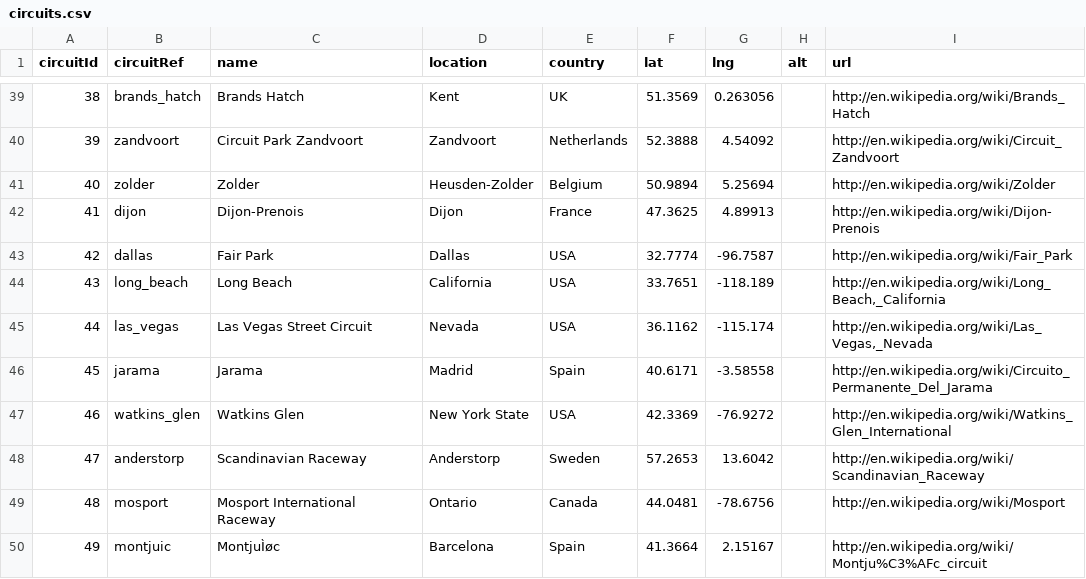
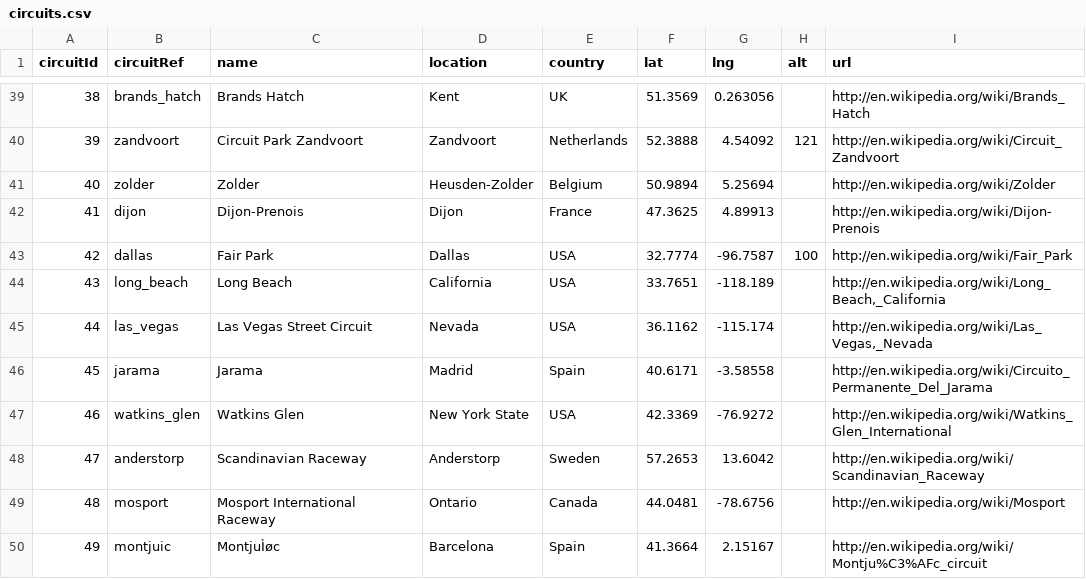
Before and after one commit to iriyasat/CSC499_Internship_2110316, a CSV file: Day-6/data/circuits.csv, drawn as a sheet; only a part is shown, gaps mark what is left out; the diff covers the shown part only.

```diff
--- a/Day-6/data/circuits.csv
+++ b/Day-6/data/circuits.csv
@@ -39,6 +39,6 @@ circuitId,circuitRef,name,location,country,lat,lng,alt,url
 38,brands_hatch,Brands Hatch,Kent,UK,51.3569,0.263056,,http://en.wikipedia.org/wiki/Brands_Hatch
-39,zandvoort,Circuit Park Zandvoort,Zandvoort,Netherlands,52.3888,4.54092,,http://en.wikipedia.org/wiki/Circuit_Zandvoort
+39,zandvoort,Circuit Park Zandvoort,Zandvoort,Netherlands,52.3888,4.54092,121,http://en.wikipedia.org/wiki/Circuit_Zandvoort
 40,zolder,Zolder,Heusden-Zolder,Belgium,50.9894,5.25694,,http://en.wikipedia.org/wiki/Zolder
 41,dijon,Dijon-Prenois,Dijon,France,47.3625,4.89913,,http://en.wikipedia.org/wiki/Dijon-Prenois
-42,dallas,Fair Park,Dallas,USA,32.7774,-96.7587,,http://en.wikipedia.org/wiki/Fair_Park
+42,dallas,Fair Park,Dallas,USA,32.7774,-96.7587,100,http://en.wikipedia.org/wiki/Fair_Park
 43,long_beach,Long Beach,California,USA,33.7651,-118.189,,"http://en.wikipedia.org/wiki/Long_Beach,_California"
```
Also changed, not shown: 11 edited cells elsewhere in this file, 1 other file.
